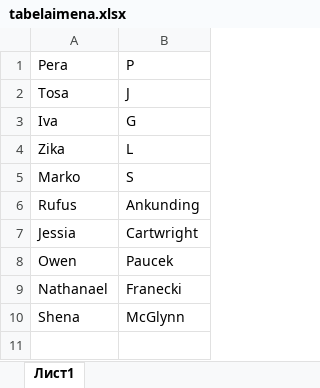
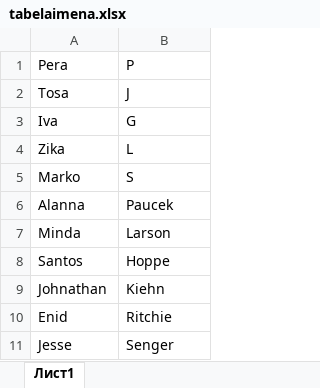
Before and after one commit to NatasaRadakovic94/NatasaDomaci, an Excel workbook: tabelaimena.xlsx, sheet Лист1, drawn as a sheet; values as stored, in another font and other column widths than the file's, no borders; charts and pictures not drawn; removed rows and columns are numbered as before the commit, all else as after; the diff names each change by its address in the sheet, - before the commit and + after, or states it on an @@ line.

```diff
--- a/tabelaimena.xlsx (sheet Лист1)
+++ b/tabelaimena.xlsx (sheet Лист1)
-row 6: Rufus | Ankunding
-row 7: Jessia | Cartwright
-A6: Owen
+A6: Alanna
-row 9: Nathanael | Franecki
-row 10: Shena | McGlynn
+row 7: Minda | Larson
+row 8: Santos | Hoppe
+row 9: Johnathan | Kiehn
+row 10: Enid | Ritchie
+row 11: Jesse | Senger
```
Also changed, not shown: 2 other files.
